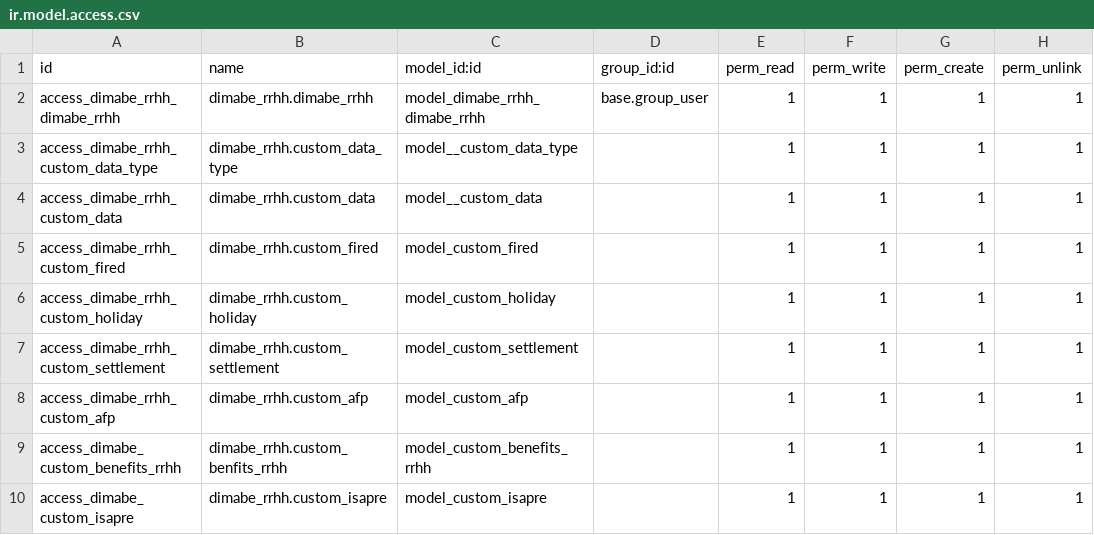
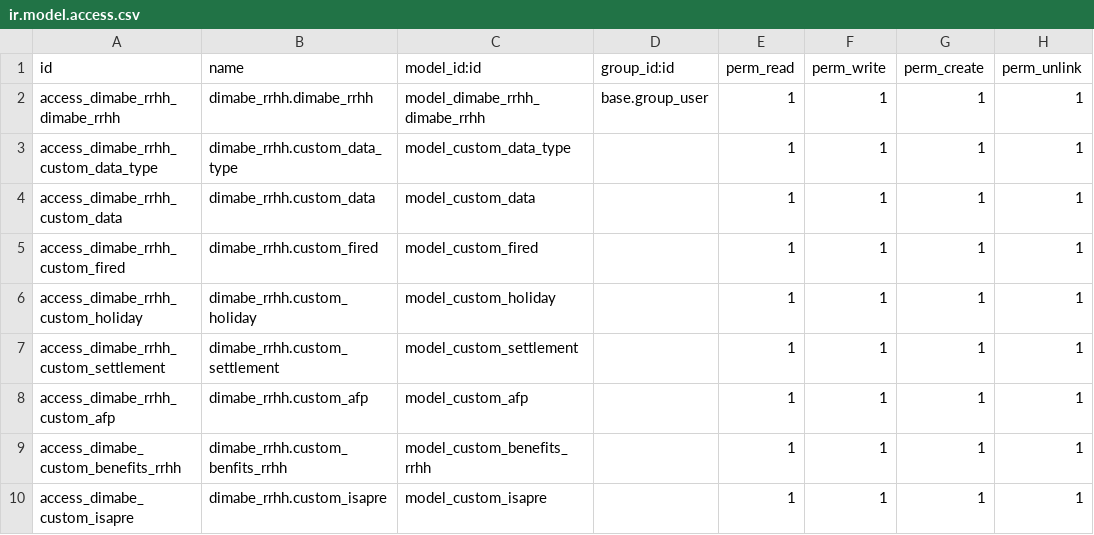
Before and after one commit to dimabe-odoo/sociedadJP, a CSV file: dimabe_rrhh/security/ir.model.access.csv, drawn as a sheet.

Commit message:
test

```diff
--- a/dimabe_rrhh/security/ir.model.access.csv
+++ b/dimabe_rrhh/security/ir.model.access.csv
@@ -2,4 +2,4 @@ id,name,model_id:id,group_id:id,perm_read,perm_write,perm_create,perm_unlink
 access_dimabe_rrhh_dimabe_rrhh,dimabe_rrhh.dimabe_rrhh,model_dimabe_rrhh_dimabe_rrhh,base.group_user,1,1,1,1
-access_dimabe_rrhh_custom_data_type,dimabe_rrhh.custom_data_type,model__custom_data_type,,1,1,1,1
-access_dimabe_rrhh_custom_data,dimabe_rrhh.custom_data,model__custom_data,,1,1,1,1
+access_dimabe_rrhh_custom_data_type,dimabe_rrhh.custom_data_type,model_custom_data_type,,1,1,1,1
+access_dimabe_rrhh_custom_data,dimabe_rrhh.custom_data,model_custom_data,,1,1,1,1
 access_dimabe_rrhh_custom_fired,dimabe_rrhh.custom_fired,model_custom_fired,,1,1,1,1
```
